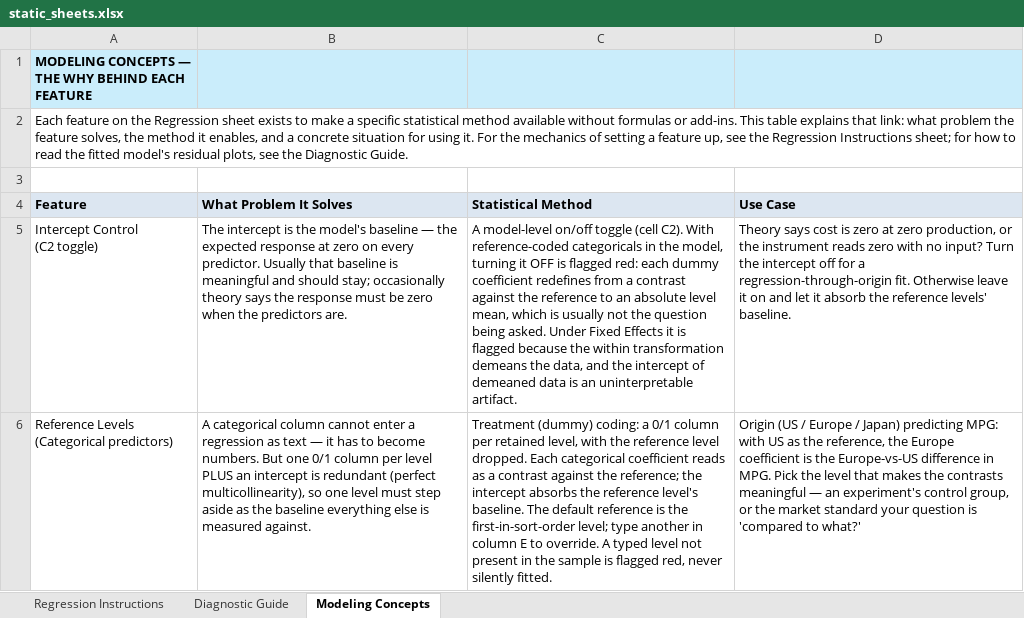
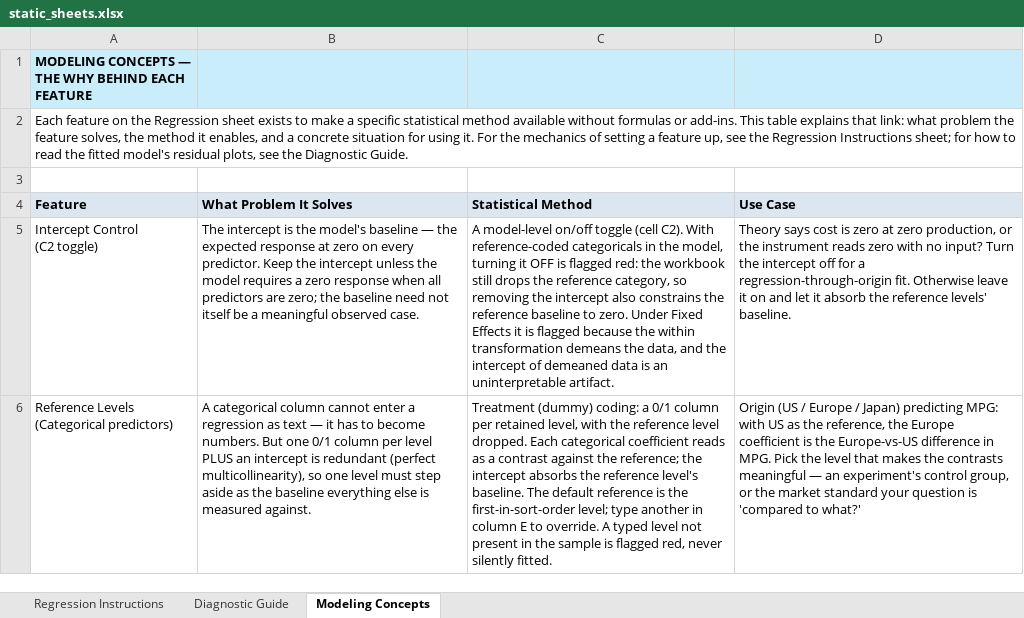
Before and after one commit to colodnerdata/Statistical_Analysis_Lambda_Catalog, an Excel workbook: templates/static_sheets.xlsx, sheet Modeling Concepts, drawn as a sheet; only a part is shown; values as stored, in another font and other column widths than the file's, no borders; the diff covers the shown part only; the diff names each change by its address in the sheet, - before the commit and + after, or states it on an @@ line.

```diff
--- a/templates/static_sheets.xlsx (sheet Modeling Concepts)
+++ b/templates/static_sheets.xlsx (sheet Modeling Concepts)
-B5: …every predictor. Usually that baseline is meaningful and should stay; occasionally theory says the response must be zero when the predictors are.
+B5: …every predictor. Keep the intercept unless the model requires a zero response when all predictors are zero; the baseline need not itself be a meaningful observed case.
-C5: …flagged red: each dummy coefficient redefines from a contrast against the reference to an absolute level mean, which is usually not the question being asked. Under Fixed…
+C5: …flagged red: the workbook still drops the reference category, so removing the intercept also constrains the reference baseline to zero. Under Fixed…
```
Also changed, not shown: 4 edited cells elsewhere in this sheet, sheet Diagnostic Guide, sheet Regression Instructions, 18 other files.
